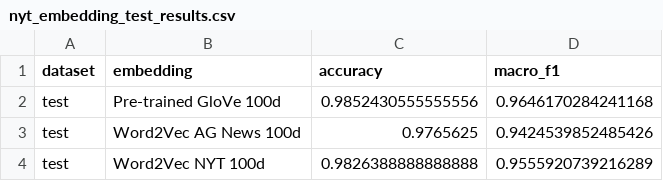
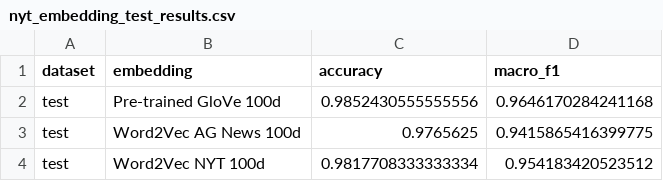
Before and after one commit to RecA123/HW-1, a CSV file: nyt_embedding_test_results.csv, drawn as a sheet.

```diff
--- a/nyt_embedding_test_results.csv
+++ b/nyt_embedding_test_results.csv
@@ -2,3 +2,3 @@ dataset,embedding,accuracy,macro_f1
 test,Pre-trained GloVe 100d,0.9852430555555556,0.9646170284241168
-test,Word2Vec AG News 100d,0.9765625,0.9424539852485426
-test,Word2Vec NYT 100d,0.9826388888888888,0.9555920739216289
+test,Word2Vec AG News 100d,0.9765625,0.9415865416399775
+test,Word2Vec NYT 100d,0.9817708333333334,0.954183420523512
```
Also changed, not shown: nyt_embedding_results.csv, 1 other file.
